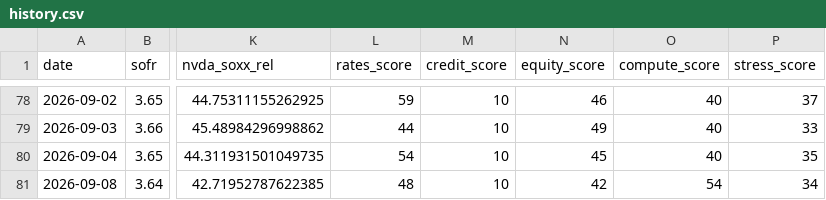
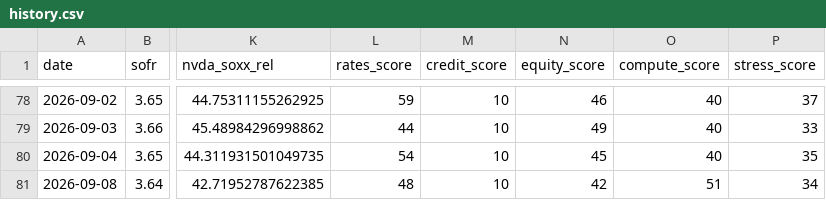
Before and after one commit to davetwchiu/ai-infrastructure-stress-cockpit, a CSV file: data/history.csv, drawn as a sheet; only a part is shown, gaps mark what is left out; the diff names each change by its address in the sheet, - before the commit and + after, or states it on an @@ line.

```diff
--- a/data/history.csv
+++ b/data/history.csv
-O81 (compute_score): 54
+O81 (compute_score): 51
```
Also changed, not shown: 2 other files.
